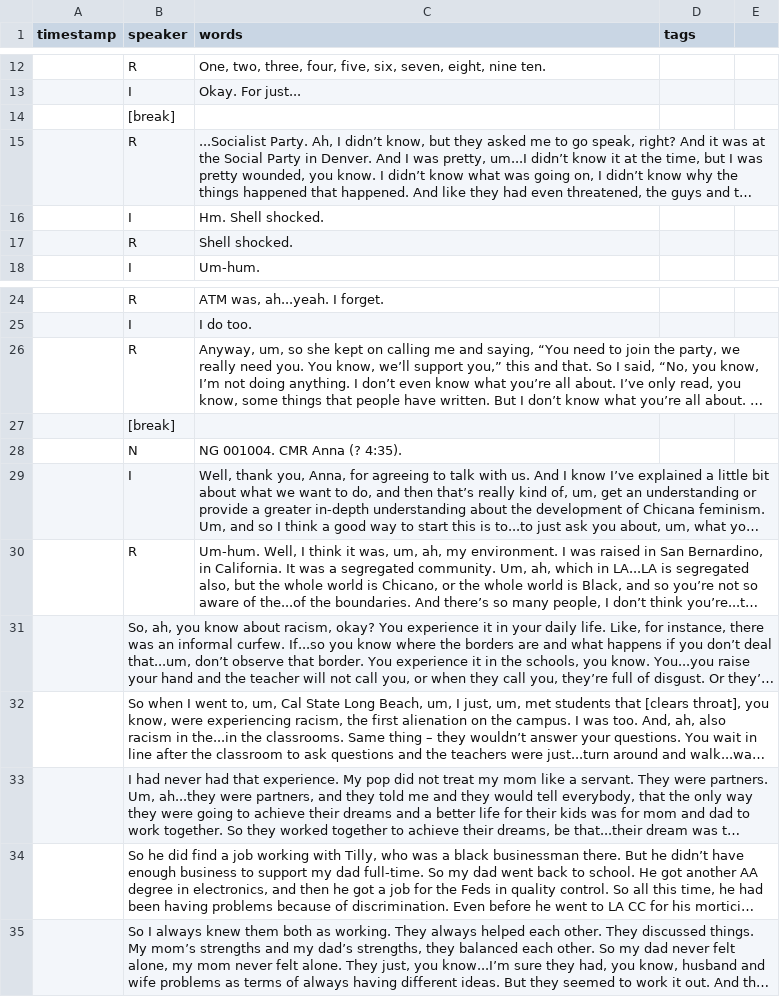
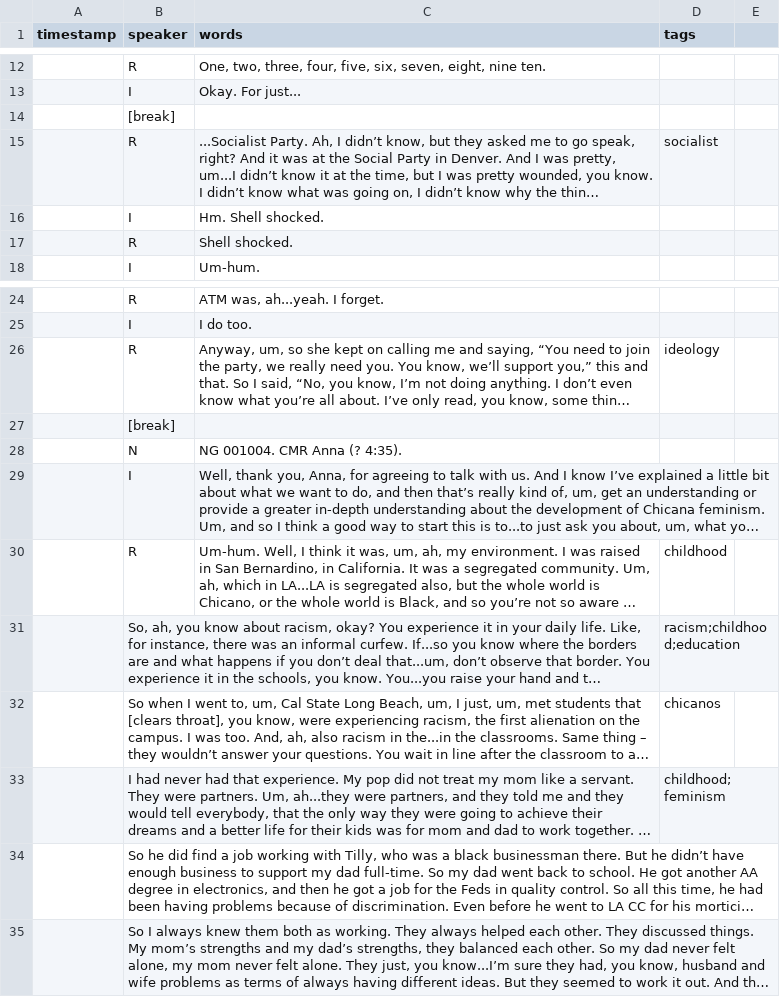
Before and after one commit to marcosvdotcom/cpmr, a CSV file: _data/transcripts/gomez.csv, drawn as a sheet; only a part is shown, gaps mark what is left out; long unchanged cells end in …; the diff names each change by its address in the sheet, - before the commit and + after, or states it on an @@ line.

Commit message:
updating gomez

```diff
--- a/_data/transcripts/gomez.csv
+++ b/_data/transcripts/gomez.csv
-D15 (tags): (empty)
+D15 (tags): socialist
-D26 (tags): (empty)
+D26 (tags): ideology
-D30 (tags): (empty)
+D30 (tags): childhood
-D31 (tags): (empty)
+D31 (tags): racism;childhood;education
-D32 (tags): (empty)
+D32 (tags): chicanos
-D33 (tags): (empty)
+D33 (tags): childhood;feminism
```
Also changed, not shown: 1 other file.
